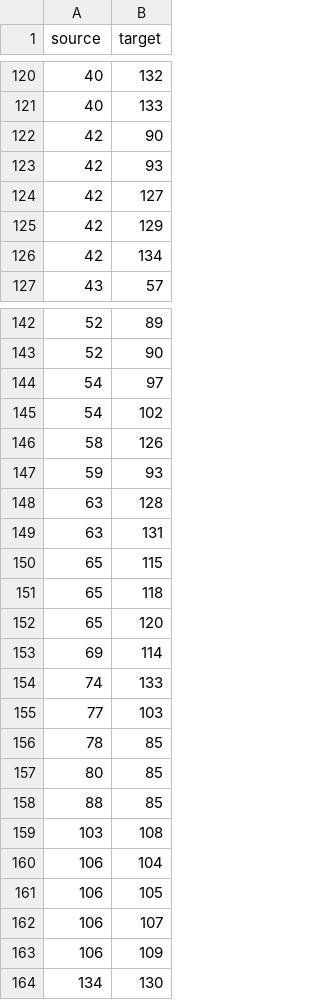
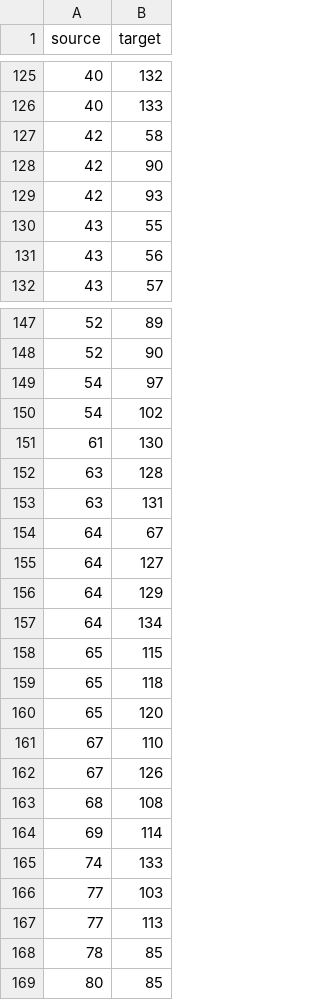
Before and after one commit to VNUHCM-Phys-CS/phys-course-net, a CSV file: src/data/links.csv, drawn as a sheet; only a part is shown, gaps mark what is left out; removed rows and columns are numbered as before the commit, all else as after; the diff covers the shown part only; the diff names each change by its address in the sheet, - before the commit and + after, or states it on an @@ line.

Commit message:
update data, update distance

```diff
--- a/src/data/links.csv
+++ b/src/data/links.csv
+row 127: 42 | 58
-row 124: 42 | 127
-row 125: 42 | 129
-row 126: 42 | 134
+row 130: 43 | 55
+row 131: 43 | 56
-row 146: 58 | 126
-row 147: 59 | 93
+row 151: 61 | 130
+row 154: 64 | 67
+row 155: 64 | 127
+row 156: 64 | 129
+row 157: 64 | 134
+row 161: 67 | 110
+row 162: 67 | 126
+row 163: 68 | 108
+row 167: 77 | 113
-row 158: 88 | 85
-row 159: 103 | 108
-row 160: 106 | 104
-row 161: 106 | 105
-row 162: 106 | 107
-row 163: 106 | 109
-row 164: 134 | 130
```
Also changed, not shown: 19 added rows, 14 removed rows and 2 edited cells elsewhere in this file, 3 other files.
